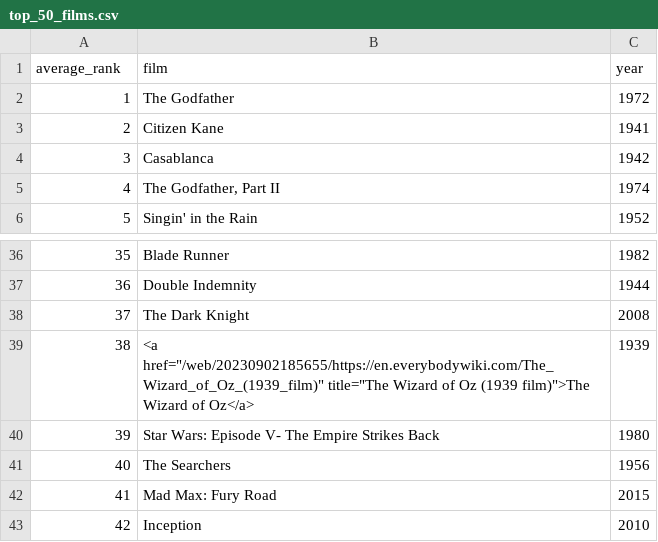
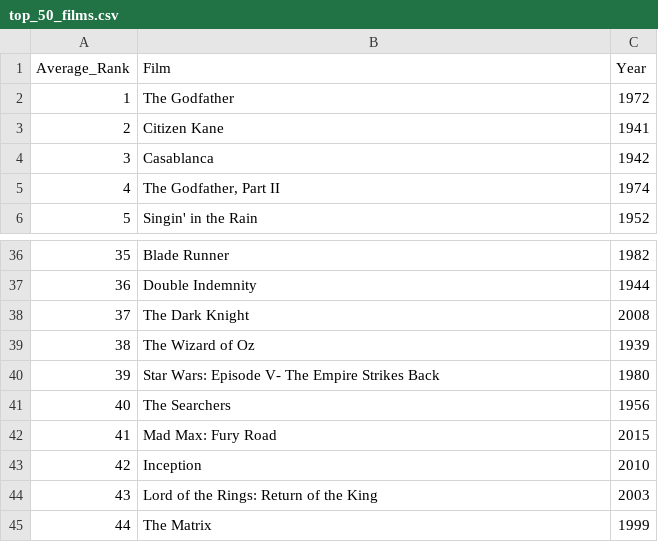
Before and after one commit to Oluwajuwon-O/IBM-data-engineering, a CSV file: Python project for Data Engineering/ETL using python/webscraping/top_50_films.csv, drawn as a sheet; only a part is shown, gaps mark what is left out; the shorter side is filled out with more unchanged rows.

```diff
--- a/Python project for Data Engineering/ETL using python/webscraping/top_50_films.csv
+++ b/Python project for Data Engineering/ETL using python/webscraping/top_50_films.csv
@@ -1,2 +1,2 @@
-average_rank,film,year
+Average_Rank,Film,Year
 1,The Godfather,1972
@@ -38,3 +38,3 @@ average_rank,film,year
 37,The Dark Knight,2008
-38,"<a href=""/web/20230902185655/https://en.everybodywiki.com/The_Wizard_of_Oz_(1939_film)"" title=""The Wizard of Oz (1939 film)"">The Wizard of Oz</a>",1939
+38,The Wizard of Oz,1939
 39,Star Wars: Episode V- The Empire Strikes Back,1980
```
Also changed, not shown: 2 other files.
